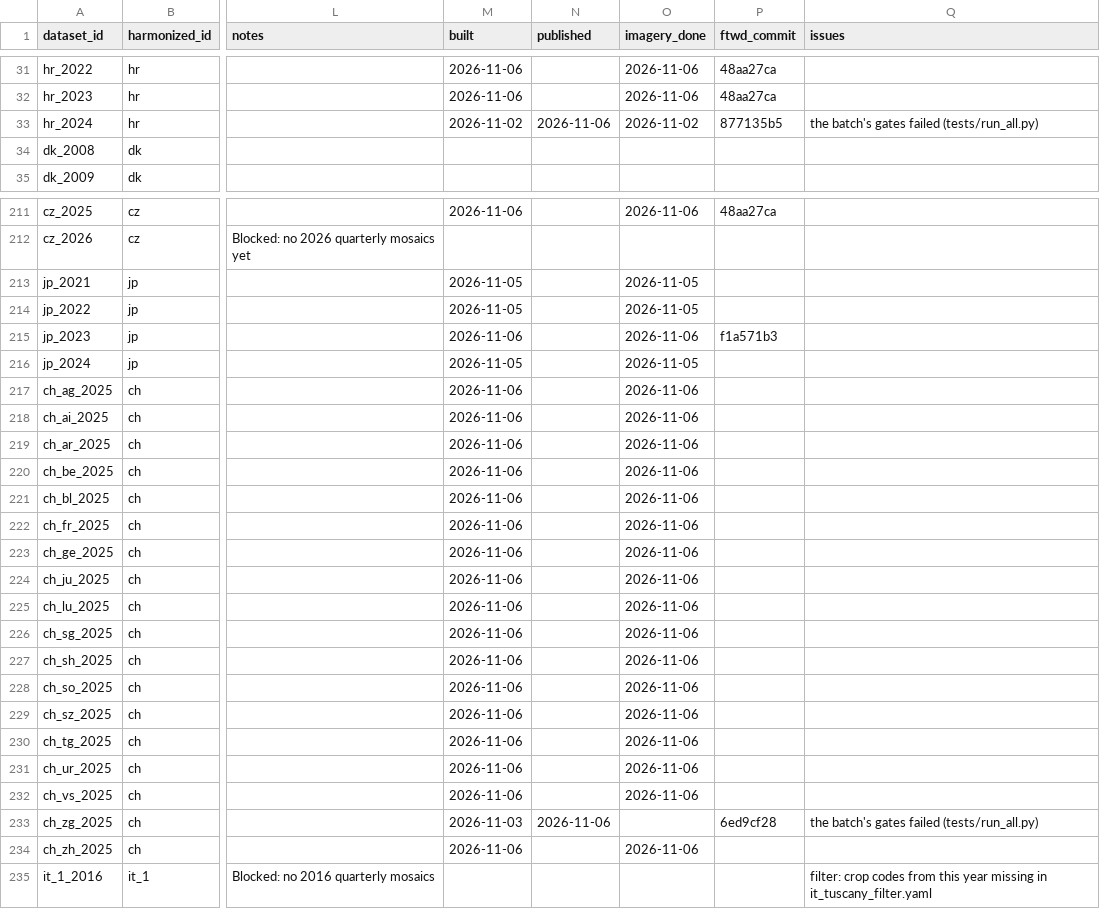
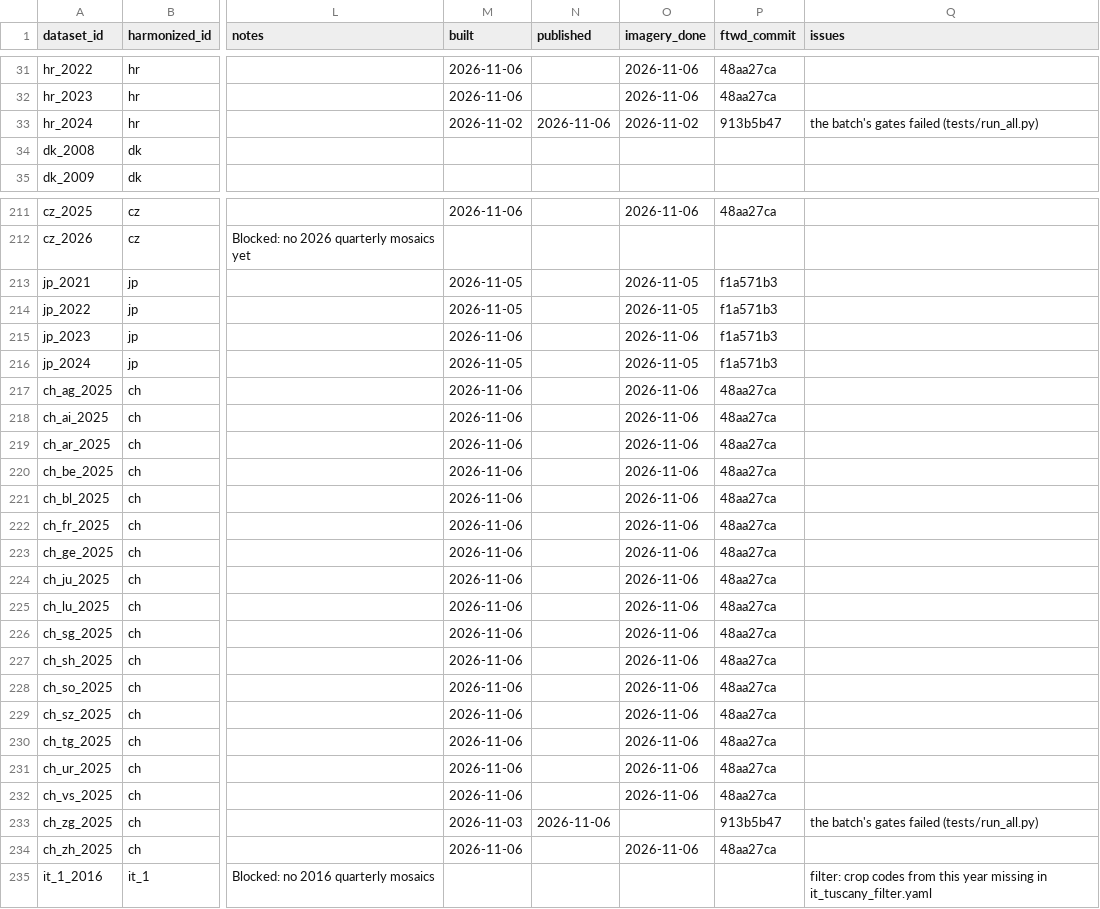
Before and after one commit to hannah-rae/hannah-rae.github.io, a CSV file: ftw-tracker/tracking.csv, drawn as a sheet; only a part is shown, gaps mark what is left out; the diff covers the shown part only; the diff names each change by its address in the sheet, - before the commit and + after, or states it on an @@ line.

Commit message:
Update FTW tracker

```diff
--- a/ftw-tracker/tracking.csv
+++ b/ftw-tracker/tracking.csv
-P33 (ftwd_commit): 877135b5
+P33 (ftwd_commit): 913b5b47
-P213:P214 (ftwd_commit): (empty)
+P213:P214 (ftwd_commit): f1a571b3
-P216 (ftwd_commit): (empty)
+P216 (ftwd_commit): f1a571b3
-P217:P232 (ftwd_commit): (empty)
+P217:P232 (ftwd_commit): 48aa27ca
-P233 (ftwd_commit): 6ed9cf28
+P233 (ftwd_commit): 913b5b47
-P234 (ftwd_commit): (empty)
+P234 (ftwd_commit): 48aa27ca
```
Also changed, not shown: 8 edited cells elsewhere in this file, 1 other file.
